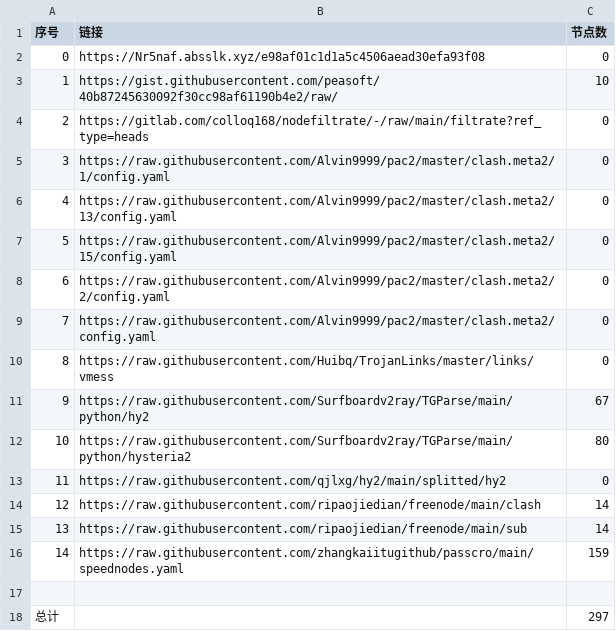
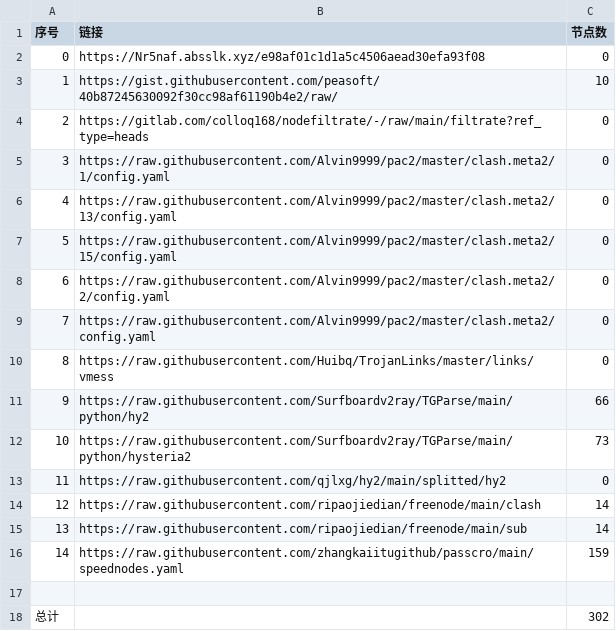
Before and after one commit to 2-civilization/NoMoreWalls, a CSV file: list_result.csv, drawn as a sheet.

```diff
--- a/list_result.csv
+++ b/list_result.csv
@@ -10,4 +10,4 @@
 8,https://raw.githubusercontent.com/Huibq/TrojanLinks/master/links/vmess,0
-9,https://raw.githubusercontent.com/Surfboardv2ray/TGParse/main/python/hy2,67
-10,https://raw.githubusercontent.com/Surfboardv2ray/TGParse/main/python/hysteria2,80
+9,https://raw.githubusercontent.com/Surfboardv2ray/TGParse/main/python/hy2,66
+10,https://raw.githubusercontent.com/Surfboardv2ray/TGParse/main/python/hysteria2,73
 11,https://raw.githubusercontent.com/qjlxg/hy2/main/splitted/hy2,0
@@ -17,2 +17,2 @@
 
-总计,,297
+总计,,302
```
Also changed, not shown: 17 other files.
